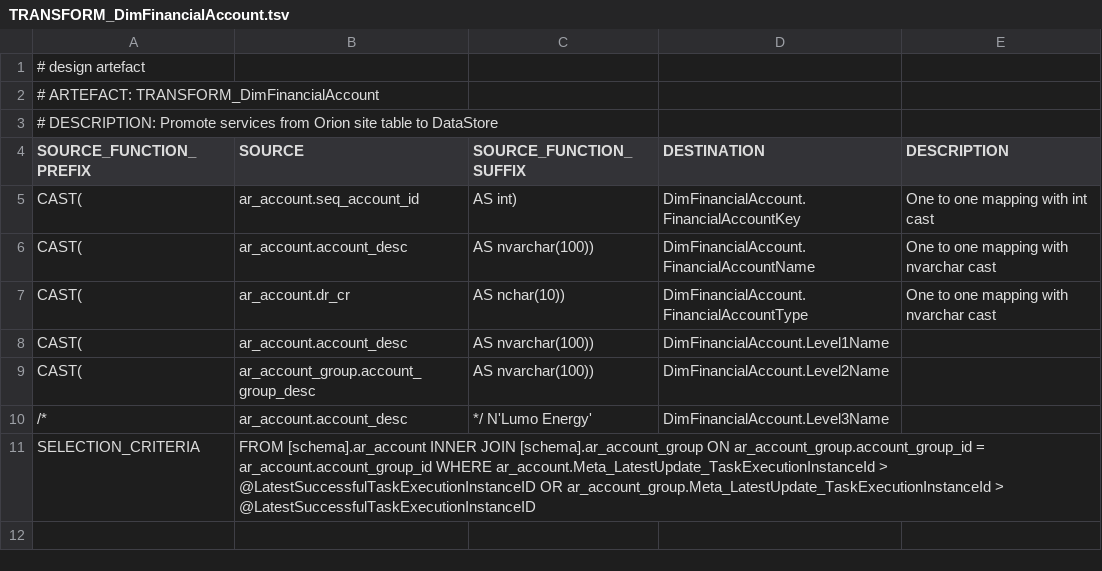
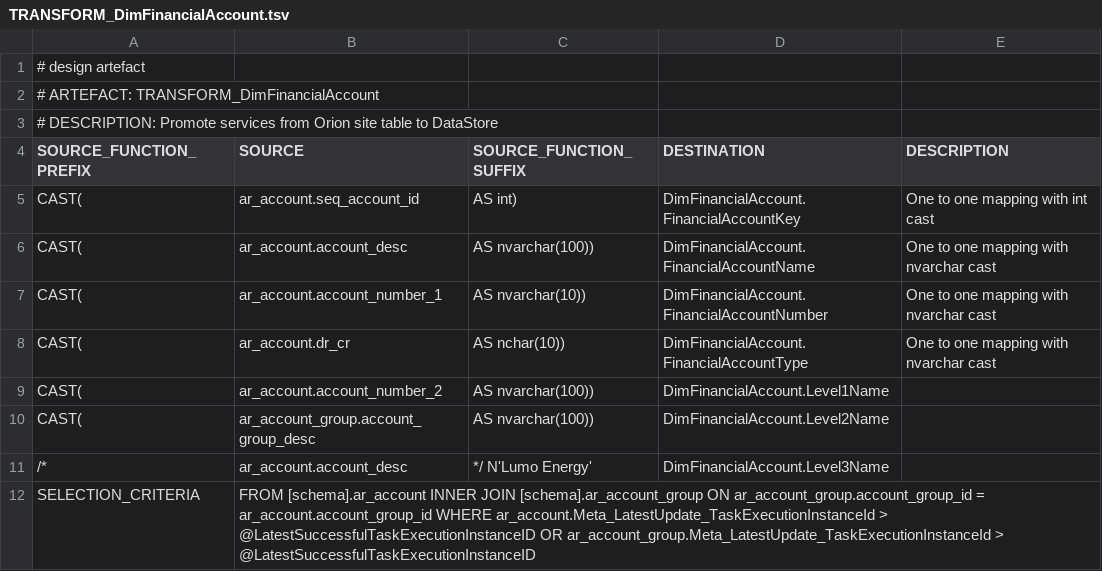
Before and after one commit to melvinwi/EDWCI, a TSV file: transformations/TRANSFORM_DimFinancialAccount.tsv, drawn as a sheet.

Commit message:
Add financial account number and improve level 1 name

```diff
--- a/transformations/TRANSFORM_DimFinancialAccount.tsv
+++ b/transformations/TRANSFORM_DimFinancialAccount.tsv
@@ -6,4 +6,5 @@ CAST(	ar_account.seq_account_id	AS int)	DimFinancialAccount.FinancialAccountKey
 CAST(	ar_account.account_desc	AS nvarchar(100))	DimFinancialAccount.FinancialAccountName	One to one mapping with nvarchar cast
+CAST(	ar_account.account_number_1	AS nvarchar(10))	DimFinancialAccount.FinancialAccountNumber	One to one mapping with nvarchar cast
 CAST(	ar_account.dr_cr	AS nchar(10))	DimFinancialAccount.FinancialAccountType	One to one mapping with nvarchar cast
-CAST(	ar_account.account_desc	AS nvarchar(100))	DimFinancialAccount.Level1Name	
+CAST(	ar_account.account_number_2	AS nvarchar(100))	DimFinancialAccount.Level1Name	
 CAST(	ar_account_group.account_group_desc	AS nvarchar(100))	DimFinancialAccount.Level2Name	
```
Also changed, not shown: datastore/DimFinancialAccount.tsv, 5 other files.
